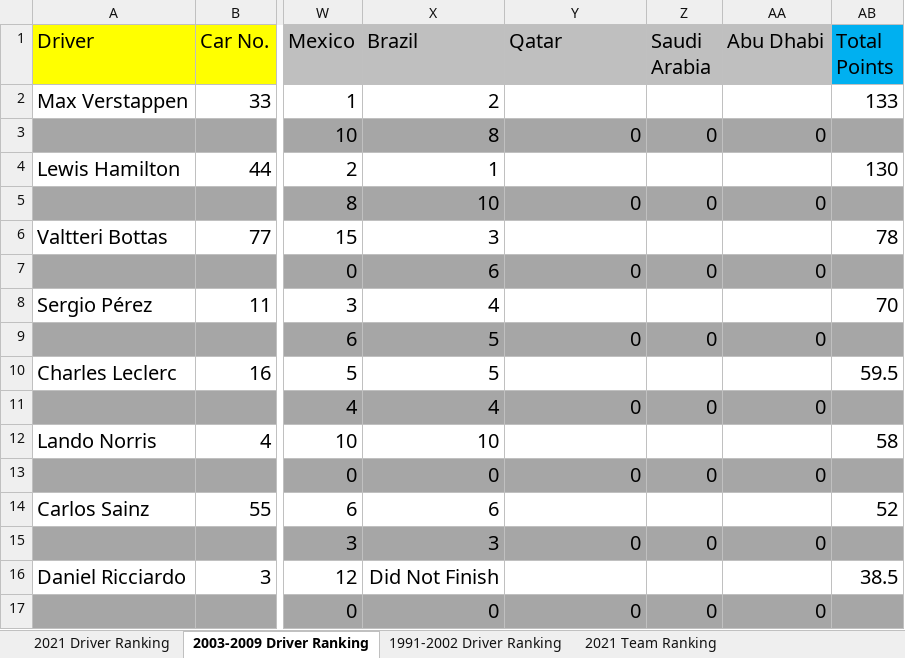
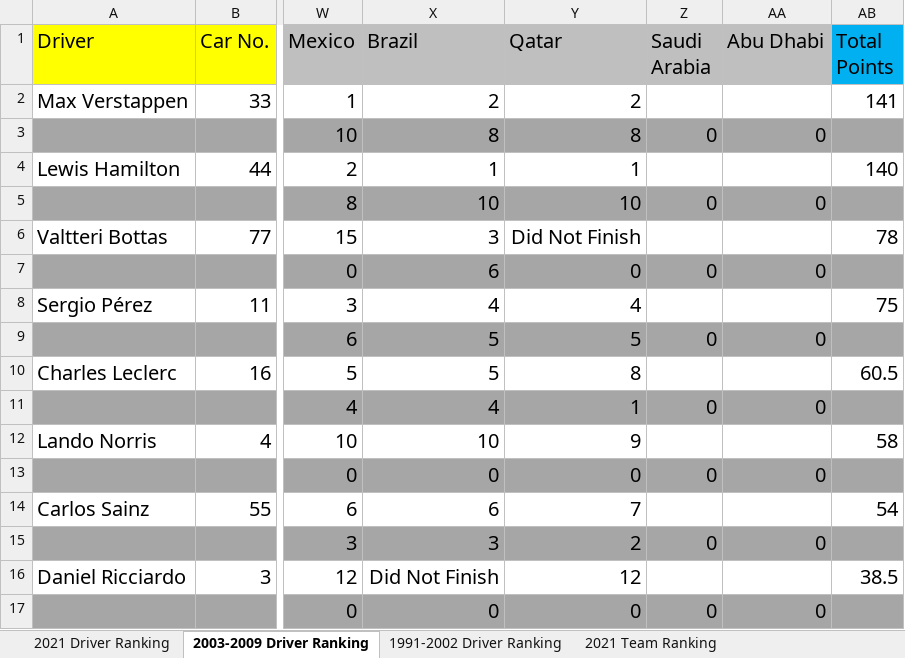
Before and after one commit to LITTLEPINKALLDEAD/DatasOnTelecom, an Excel workbook: 文档/其他文档/Others/Sports/Formula Ranking System.xlsx, sheet 2003-2009 Driver Ranking, drawn as a sheet; only a part is shown, gaps mark what is left out; values as stored, in another font and other column widths than the file's, no borders; the diff covers the shown part only; the diff names each change by its address in the sheet, - before the commit and + after, or states it on an @@ line.

```diff
--- a/文档/其他文档/Others/Sports/Formula Ranking System.xlsx (sheet 2003-2009 Driver Ranking)
+++ b/文档/其他文档/Others/Sports/Formula Ranking System.xlsx (sheet 2003-2009 Driver Ranking)
-Y2 (Qatar): (empty)
+Y2 (Qatar): 2
-AB2 (Total Points): 133
+AB2 (Total Points): 141
-Y3 (Qatar): 0
+Y3 (Qatar): 8
-Y4 (Qatar): (empty)
+Y4 (Qatar): 1
-AB4 (Total Points): 130
+AB4 (Total Points): 140
-Y5 (Qatar): 0
+Y5 (Qatar): 10
-Y6 (Qatar): (empty)
+Y6 (Qatar): Did Not Finish
-Y8 (Qatar): (empty)
+Y8 (Qatar): 4
-AB8 (Total Points): 70
+AB8 (Total Points): 75
-Y9 (Qatar): 0
+Y9 (Qatar): 5
-Y10 (Qatar): (empty)
+Y10 (Qatar): 8
-AB10 (Total Points): 59.5
+AB10 (Total Points): 60.5
-Y11 (Qatar): 0
+Y11 (Qatar): 1
-Y12 (Qatar): (empty)
+Y12 (Qatar): 9
-Y14 (Qatar): (empty)
+Y14 (Qatar): 7
-AB14 (Total Points): 52
+AB14 (Total Points): 54
-Y15 (Qatar): 0
+Y15 (Qatar): 2
-Y16 (Qatar): (empty)
+Y16 (Qatar): 12
```
Also changed, not shown: 2 added rows, 2 removed rows and 15 edited cells elsewhere in this sheet, sheet 1991-2002 Driver Ranking, sheet 2021 Driver Ranking, sheet 2003-2009 Team Ranking, sheet 2021 Team Ranking, sheet 1991-2002 Team Ranking, formulas that keep their value.
